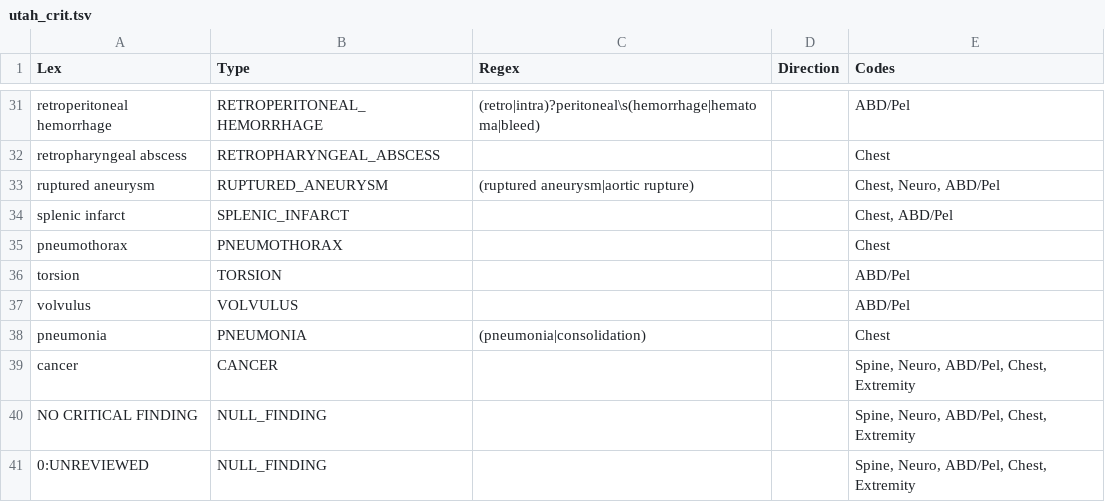
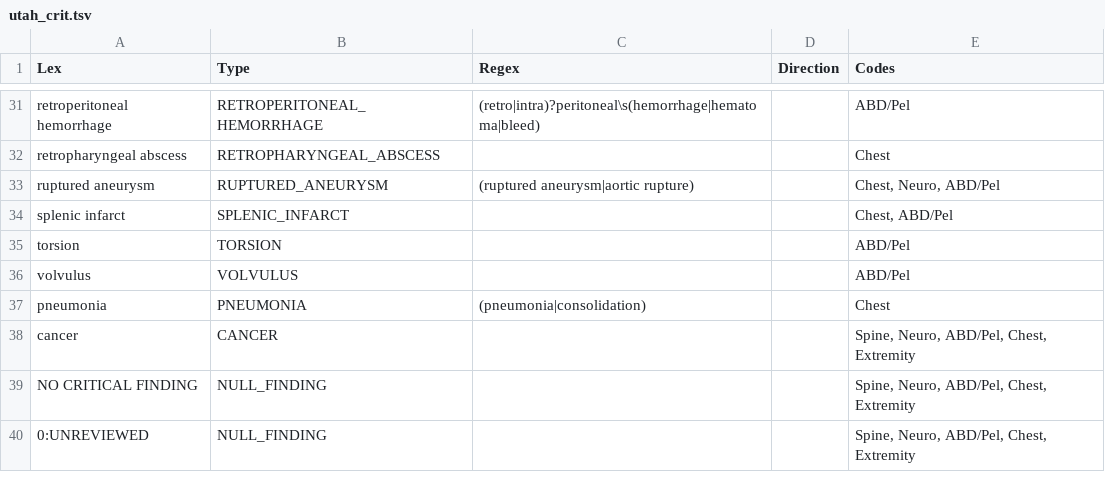
Before and after one commit to chapmanbe/pyConTextNLP, a TSV file: KB/utah_crit.tsv, drawn as a sheet; only a part is shown, gaps mark what is left out.

Commit message:
deleted duplicate pneumothorax entry

```diff
--- a/KB/utah_crit.tsv
+++ b/KB/utah_crit.tsv
@@ -34,3 +34,2 @@ ruptured aneurysm	RUPTURED_ANEURYSM	(ruptured aneurysm|aortic rupture)		"Chest,
 splenic infarct	SPLENIC_INFARCT			"Chest, ABD/Pel"
-pneumothorax	PNEUMOTHORAX			Chest
 torsion	TORSION			ABD/Pel
```
